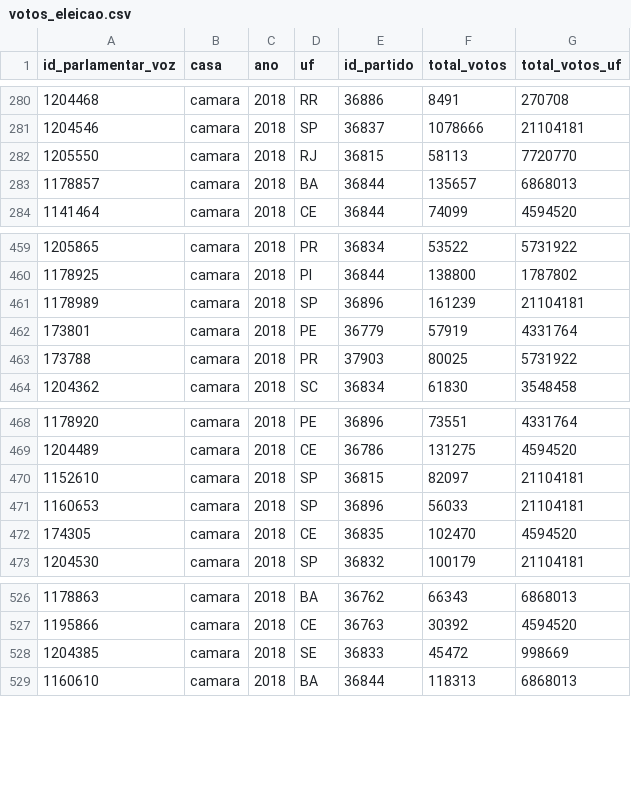
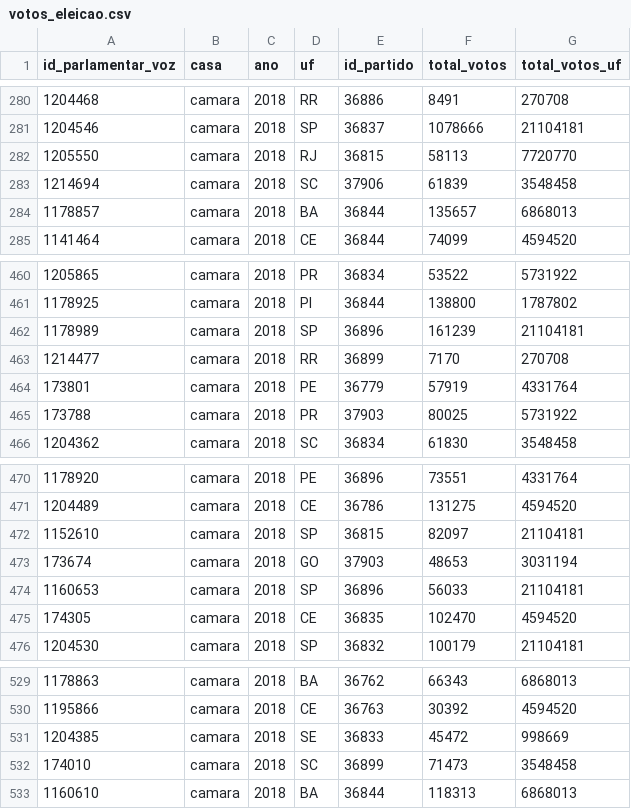
Before and after one commit to null92/radar-do-congresso-dados, a CSV file: bd/data/votos_eleicao.csv, drawn as a sheet; only a part is shown, gaps mark what is left out; the diff names each change by its address in the sheet, - before the commit and + after, or states it on an @@ line.

```diff
--- a/bd/data/votos_eleicao.csv
+++ b/bd/data/votos_eleicao.csv
+row 283: 1214694 | camara | 2018 | SC | 37906 | 61839 | 3548458
+row 463: 1214477 | camara | 2018 | RR | 36899 | 7170 | 270708
+row 473: 173674 | camara | 2018 | GO | 37903 | 48653 | 3031194
+row 532: 174010 | camara | 2018 | SC | 36899 | 71473 | 3548458
```
Also changed, not shown: bd/data/assiduidade.csv, bd/data/parlamentares.csv, 11 other files.
